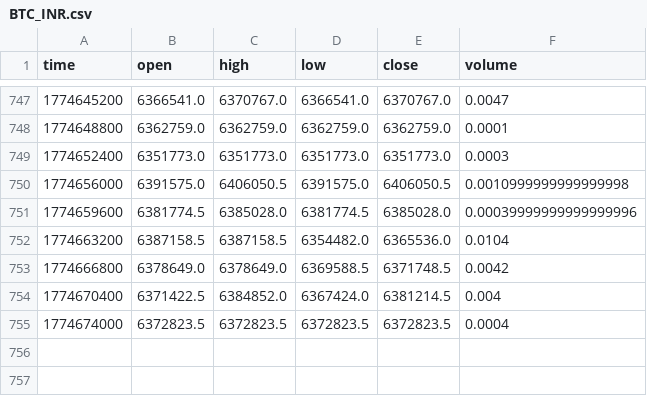
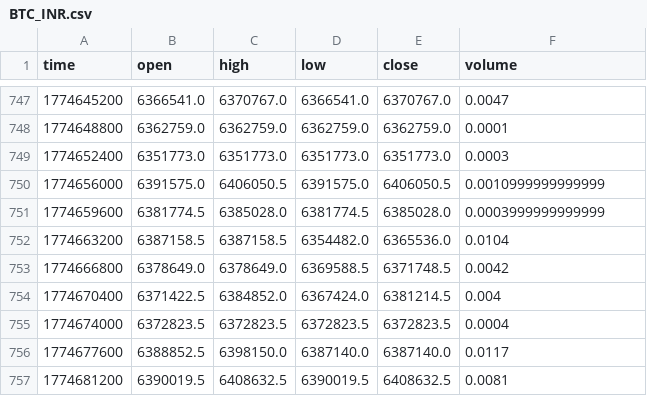
Before and after one commit to tusharbhardwaj26/Delta-Exchange-Data-Pipeline, a CSV file: data/ohlcv/BTC_INR.csv, drawn as a sheet; only a part is shown, gaps mark what is left out.

```diff
--- a/data/ohlcv/BTC_INR.csv
+++ b/data/ohlcv/BTC_INR.csv
@@ -749,4 +749,4 @@ time,open,high,low,close,volume
 1774652400,6351773.0,6351773.0,6351773.0,6351773.0,0.0003
-1774656000,6391575.0,6406050.5,6391575.0,6406050.5,0.0010999999999999998
-1774659600,6381774.5,6385028.0,6381774.5,6385028.0,0.00039999999999999996
+1774656000,6391575.0,6406050.5,6391575.0,6406050.5,0.0010999999999999
+1774659600,6381774.5,6385028.0,6381774.5,6385028.0,0.0003999999999999
 1774663200,6387158.5,6387158.5,6354482.0,6365536.0,0.0104
@@ -755 +755,3 @@ time,open,high,low,close,volume
 1774674000,6372823.5,6372823.5,6372823.5,6372823.5,0.0004
+1774677600,6388852.5,6398150.0,6387140.0,6387140.0,0.0117
+1774681200,6390019.5,6408632.5,6390019.5,6408632.5,0.0081
```
Also changed, not shown: data/ohlcv/BTCUSD.csv, data/ohlcv/ETHUSD.csv, 3 other files.
